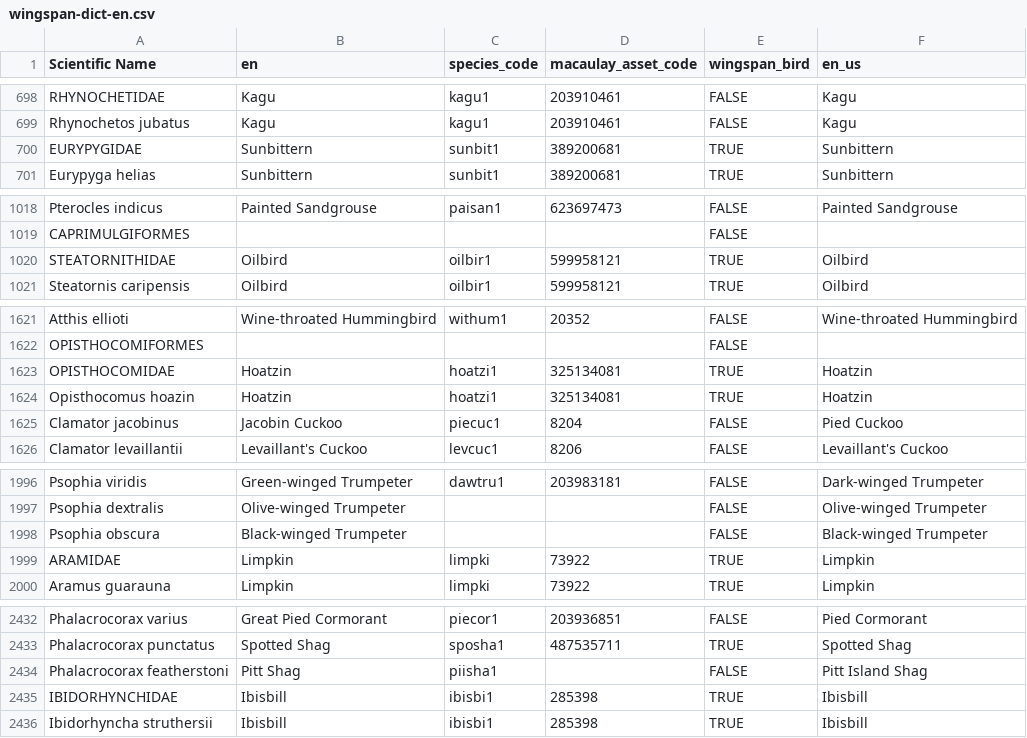
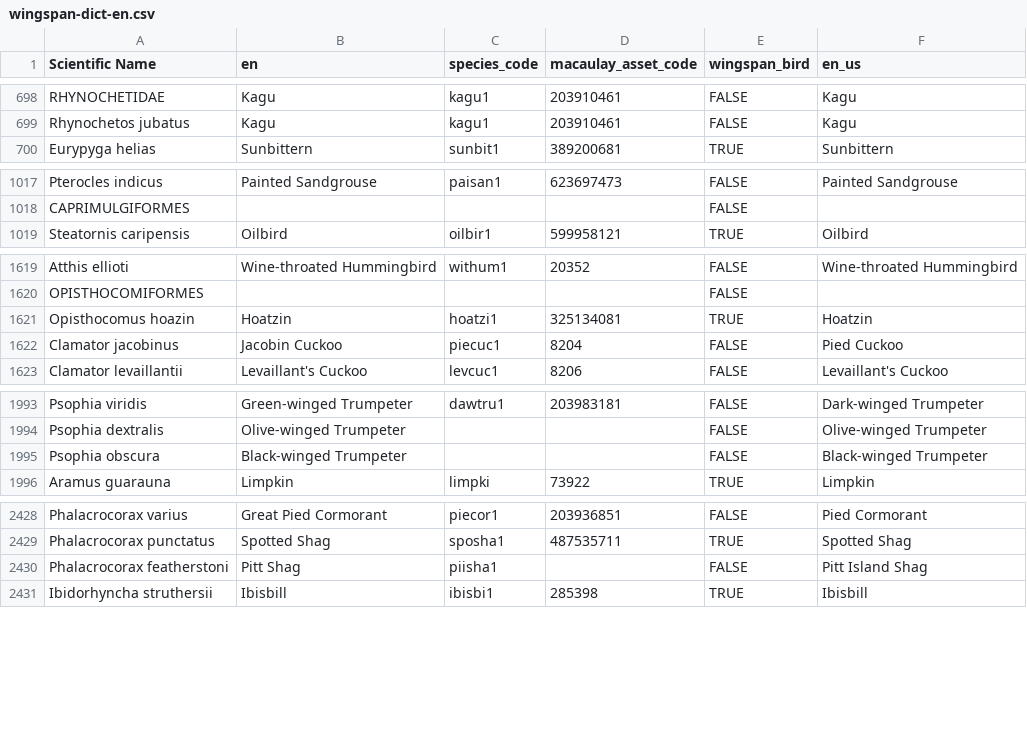
Before and after one commit to mmatasic/wingspan-dict, a CSV file: data/wingspan-dict-en.csv, drawn as a sheet; only a part is shown, gaps mark what is left out; the diff covers the shown part only.

Commit message:
consolidate translations

```diff
--- a/data/wingspan-dict-en.csv
+++ b/data/wingspan-dict-en.csv
@@ -699,3 +699,2 @@ RHYNOCHETIDAE,Kagu,kagu1,203910461,FALSE,Kagu
 Rhynochetos jubatus,Kagu,kagu1,203910461,FALSE,Kagu
-EURYPYGIDAE,Sunbittern,sunbit1,389200681,TRUE,Sunbittern
 Eurypyga helias,Sunbittern,sunbit1,389200681,TRUE,Sunbittern
@@ -1019,3 +1018,2 @@ Pterocles indicus,Painted Sandgrouse,paisan1,623697473,FALSE,Painted Sandgrouse
 CAPRIMULGIFORMES,,,,FALSE,
-STEATORNITHIDAE,Oilbird,oilbir1,599958121,TRUE,Oilbird
 Steatornis caripensis,Oilbird,oilbir1,599958121,TRUE,Oilbird
@@ -1622,3 +1620,2 @@ Atthis ellioti,Wine-throated Hummingbird,withum1,20352,FALSE,Wine-throated Hummi
 OPISTHOCOMIFORMES,,,,FALSE,
-OPISTHOCOMIDAE,Hoatzin,hoatzi1,325134081,TRUE,Hoatzin
 Opisthocomus hoazin,Hoatzin,hoatzi1,325134081,TRUE,Hoatzin
@@ -1998,3 +1995,2 @@ Psophia dextralis,Olive-winged Trumpeter,,,FALSE,Olive-winged Trumpeter
 Psophia obscura,Black-winged Trumpeter,,,FALSE,Black-winged Trumpeter
-ARAMIDAE,Limpkin,limpki,73922,TRUE,Limpkin
 Aramus guarauna,Limpkin,limpki,73922,TRUE,Limpkin
@@ -2434,3 +2430,2 @@ Phalacrocorax punctatus,Spotted Shag,sposha1,487535711,TRUE,Spotted Shag
 Phalacrocorax featherstoni,Pitt Shag,piisha1,,FALSE,Pitt Island Shag
-IBIDORHYNCHIDAE,Ibisbill,ibisbi1,285398,TRUE,Ibisbill
 Ibidorhyncha struthersii,Ibisbill,ibisbi1,285398,TRUE,Ibisbill
```
Also changed, not shown: 6 removed rows and 63 edited cells elsewhere in this file, data/wingspan-dict-af.csv, data/wingspan-dict-az.csv, 42 other files.
